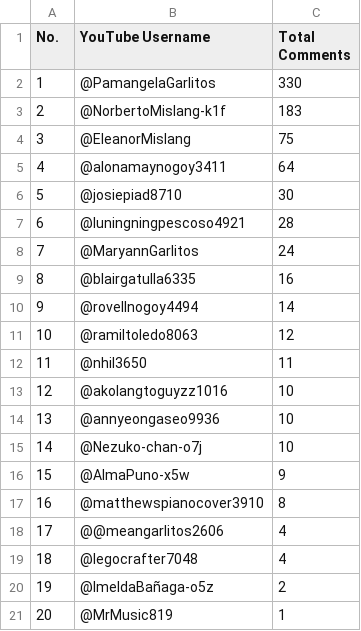
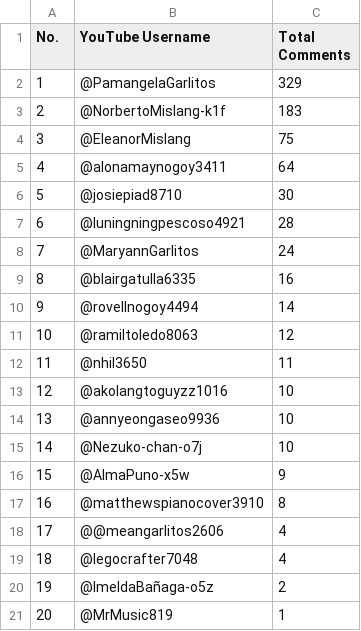
Before and after one commit to Yanchiee/incmv-live-dashboard, a TSV file: data/compound_monitoring.tsv, drawn as a sheet.

```diff
--- a/data/compound_monitoring.tsv
+++ b/data/compound_monitoring.tsv
@@ -1,3 +1,3 @@
 No.	YouTube Username	Total Comments
-1	@PamangelaGarlitos	330
+1	@PamangelaGarlitos	329
 2	@NorbertoMislang-k1f	183
```
Also changed, not shown: data/incmv_abroad_ranking.tsv, data/incmv_global_ranking.tsv, 11 other files.
